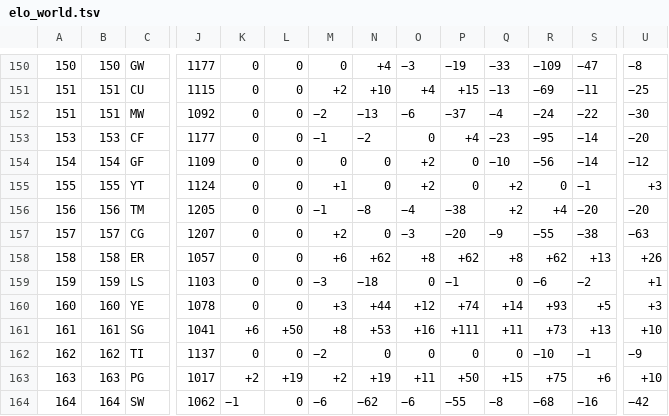
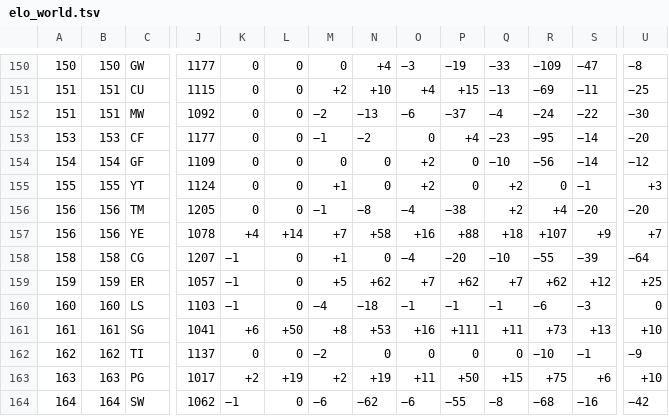
Before and after one commit to waledosunmu/worldcup-predictor, a TSV file: data/raw/elo_world.tsv, drawn as a sheet; only a part is shown, gaps mark what is left out; removed rows and columns are numbered as before the commit, all else as after; rows hold the shown columns only; the diff covers the shown part only; the diff names each change by its address in the sheet, - before the commit and + after, or states it on an @@ line.

```diff
--- a/data/raw/elo_world.tsv
+++ b/data/raw/elo_world.tsv
+row 157: 156 | 156 | YE | 1078 | +4 | +14 | +7 | +58 | +16 | +88 | +18 | +107 | +9 | +7
-A158: 157
+A158: 158
-B158: 157
+B158: 158
-K158:K160: 0
+K158:K160: −1
-M158: +2
+M158: +1
-O158: −3
+O158: −4
-Q158: −9
+Q158: −10
-S158: −38
+S158: −39
-U158: −63
+U158: −64
-A159: 158
+A159: 159
-B159: 158
+B159: 159
-M159: +6
+M159: +5
-O159: +8
+O159: +7
-Q159: +8
+Q159: +7
-S159: +13
+S159: +12
-U159: +26
+U159: +25
-A160: 159
+A160: 160
-B160: 159
+B160: 160
-M160: −3
+M160: −4
-O160: 0
+O160: −1
-Q160: 0
+Q160: −1
-S160: −2
+S160: −3
-U160: +1
+U160: 0
-row 160: 160 | 160 | YE | 1078 | 0 | 0 | +3 | +44 | +12 | +74 | +14 | +93 | +5 | +3
```
Also changed, not shown: 1 added row, 1 removed row and 32 edited cells elsewhere in this file, 11 other files.
